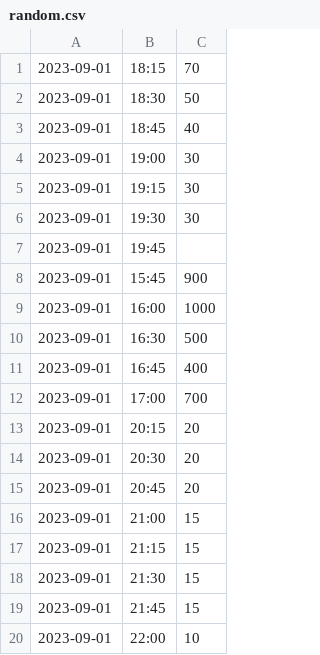
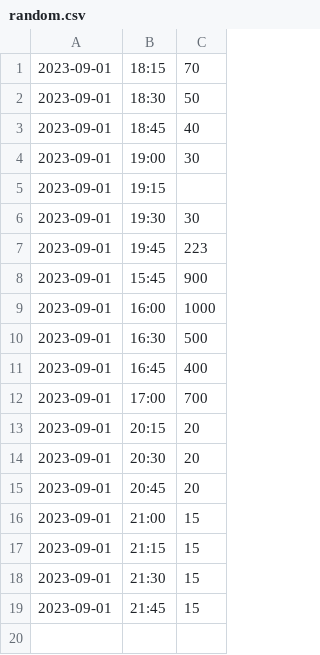
Before and after one commit to Sachin-1712/COMPprocedure1, a CSV file: random.csv, drawn as a sheet.

```diff
--- a/random.csv
+++ b/random.csv
@@ -4,5 +4,5 @@
 2023-09-01,19:00,30
-2023-09-01,19:15,30
+2023-09-01,19:15,
 2023-09-01,19:30,30
-2023-09-01,19:45,
+2023-09-01,19:45,223
 2023-09-01,15:45,900
@@ -19,2 +19 @@
 2023-09-01,21:45,15
-2023-09-01,22:00,10
```
Also changed, not shown: 2 other files.
